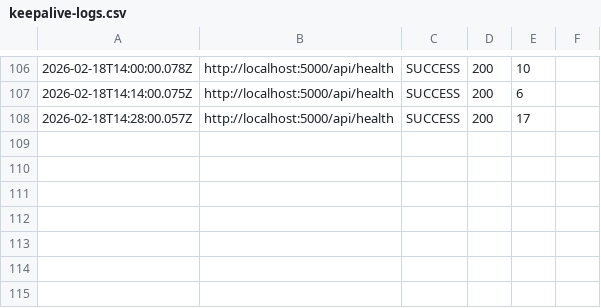
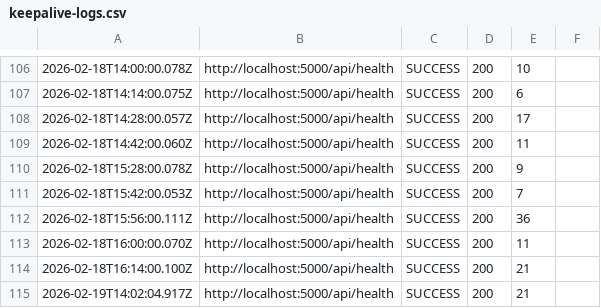
Before and after one commit to e-xxxxl/QS-Backend, a CSV file: keepalive-logs.csv, drawn as a sheet; only a part is shown, gaps mark what is left out; the diff names each change by its address in the sheet, - before the commit and + after, or states it on an @@ line.

Commit message:
Refactored paymentController.js for improved readability and consistency; update keepalive-logs.csv with new health check entries

```diff
--- a/keepalive-logs.csv
+++ b/keepalive-logs.csv
+row 109: 2026-02-18T14:42:00.060Z | http://localhost:5000/api/health | SUCCESS | 200 | 11
+row 110: 2026-02-18T15:28:00.078Z | http://localhost:5000/api/health | SUCCESS | 200 | 9
+row 111: 2026-02-18T15:42:00.053Z | http://localhost:5000/api/health | SUCCESS | 200 | 7
+row 112: 2026-02-18T15:56:00.111Z | http://localhost:5000/api/health | SUCCESS | 200 | 36
+row 113: 2026-02-18T16:00:00.070Z | http://localhost:5000/api/health | SUCCESS | 200 | 11
+row 114: 2026-02-18T16:14:00.100Z | http://localhost:5000/api/health | SUCCESS | 200 | 21
+row 115: 2026-02-19T14:02:04.917Z | http://localhost:5000/api/health | SUCCESS | 200 | 21
```
Also changed, not shown: 2 other files.
